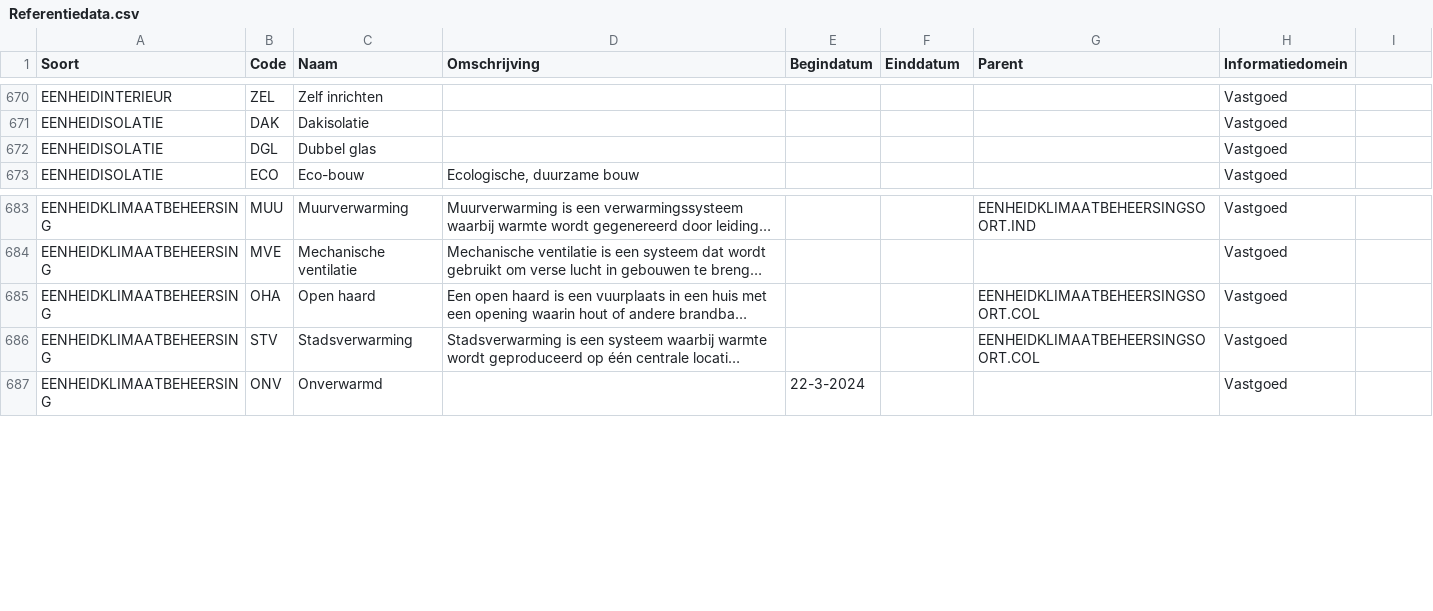
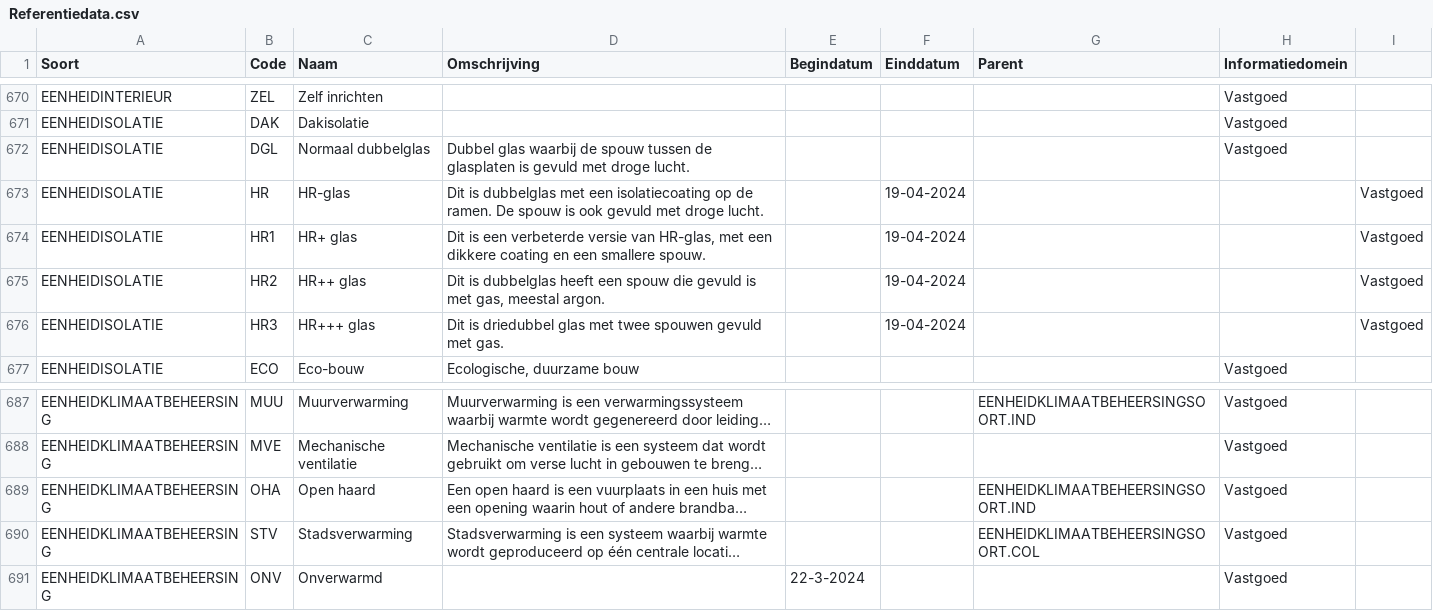
Before and after one commit to Aedes-datastandaarden/vera-referentiedata, a CSV file: Referentiedata.csv, drawn as a sheet; only a part is shown, gaps mark what is left out; long unchanged cells end in …; addresses are those after the commit; the diff names each change by its address in the sheet, - before the commit and + after, or states it on an @@ line.

Commit message:
diverse kleine aanpassingen

```diff
--- a/Referentiedata.csv
+++ b/Referentiedata.csv
-C672 (Naam): Dubbel glas
+C672 (Naam): Normaal dubbelglas
-D672 (Omschrijving): (empty)
+D672 (Omschrijving): Dubbel glas waarbij de spouw tussen de glasplaten is gevuld met droge lucht.
+row 673: EENHEIDISOLATIE | HR | HR-glas | Dit is dubbelglas met een isolatiecoating op de ramen. De spouw is ook gevuld met droge lucht. |  | 19-04-2024 |  |  | Vastgoed
+row 674: EENHEIDISOLATIE | HR1 | HR+ glas | Dit is een verbeterde versie van HR-glas, met een dikkere coating en een smallere spouw. |  | 19-04-2024 |  |  | Vastgoed
+row 675: EENHEIDISOLATIE | HR2 | HR++ glas | Dit is dubbelglas heeft een spouw die gevuld is met gas, meestal argon. |  | 19-04-2024 |  |  | Vastgoed
+row 676: EENHEIDISOLATIE | HR3 | HR+++ glas | Dit is driedubbel glas met twee spouwen gevuld met gas. |  | 19-04-2024 |  |  | Vastgoed
-G689 (Parent): EENHEIDKLIMAATBEHEERSINGSOORT.COL
+G689 (Parent): EENHEIDKLIMAATBEHEERSINGSOORT.IND
```
